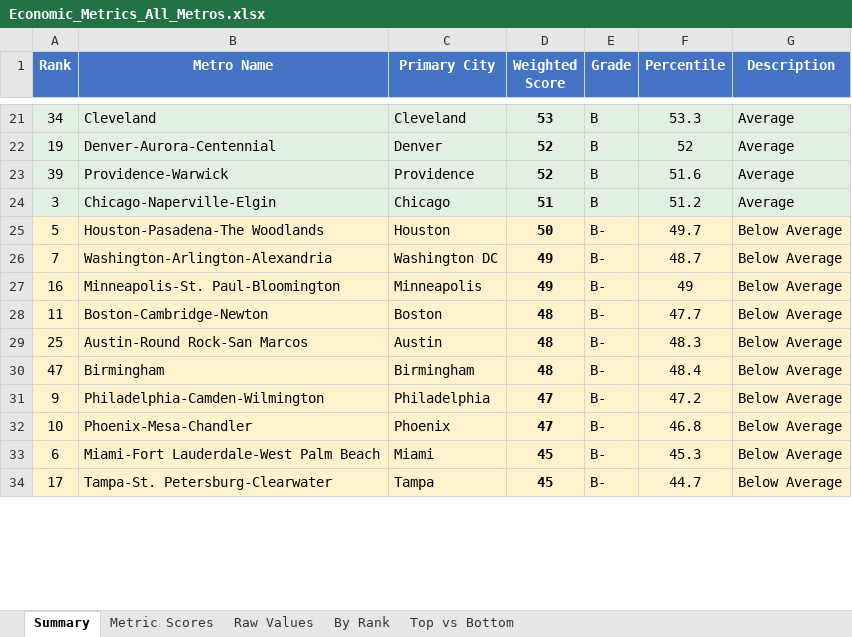
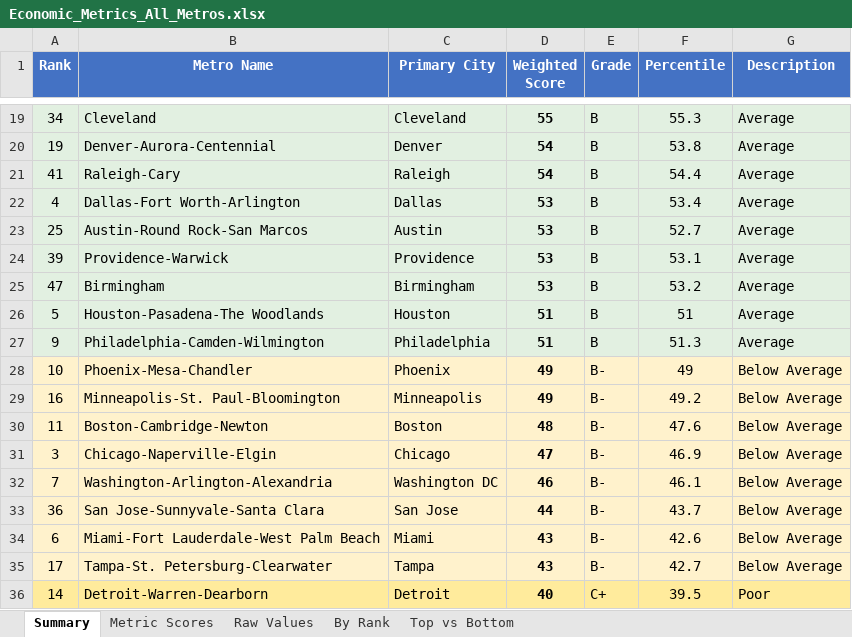
Before and after one commit to danielwipert/city.economic.health, an Excel workbook: Economic_Metrics_All_Metros.xlsx, sheet Summary, drawn as a sheet; only a part is shown, gaps mark what is left out; values as stored, in another font and other column widths than the file's, no borders; removed rows and columns are numbered as before the commit, all else as after; the diff covers the shown part only; the diff names each change by its address in the sheet, - before the commit and + after, or states it on an @@ line.

```diff
--- a/Economic_Metrics_All_Metros.xlsx (sheet Summary)
+++ b/Economic_Metrics_All_Metros.xlsx (sheet Summary)
-D19 (Weighted Score): 53
+D19 (Weighted Score): 55
-F19 (Percentile): 53.3
+F19 (Percentile): 55.3
-D20 (Weighted Score): 52
+D20 (Weighted Score): 54
-F20 (Percentile): 52
+F20 (Percentile): 53.8
+row 21: 41 | Raleigh-Cary | Raleigh | 54 | B | 54.4 | Average
+row 22: 4 | Dallas-Fort Worth-Arlington | Dallas | 53 | B | 53.4 | Average
+row 23: 25 | Austin-Round Rock-San Marcos | Austin | 53 | B | 52.7 | Average
-D24 (Weighted Score): 52
+D24 (Weighted Score): 53
-F24 (Percentile): 51.6
+F24 (Percentile): 53.1
-row 24: 3 | Chicago-Naperville-Elgin | Chicago | 51 | B | 51.2 | Average
+row 25: 47 | Birmingham | Birmingham | 53 | B | 53.2 | Average
-A26:G26 fill: #FFF2CC
+A26:G26 fill: #E2F0E1
-D26 (Weighted Score): 50
+D26 (Weighted Score): 51
-E26 (Grade): B-
+E26 (Grade): B
-F26 (Percentile): 49.7
+F26 (Percentile): 51
-G26 (Description): Below Average
+G26 (Description): Average
-row 26: 7 | Washington-Arlington-Alexandria | Washington DC | 49 | B- | 48.7 | Below Average
+row 27: 9 | Philadelphia-Camden-Wilmington | Philadelphia | 51 | B | 51.3 | Average
+row 28: 10 | Phoenix-Mesa-Chandler | Phoenix | 49 | B- | 49 | Below Average
-F29 (Percentile): 49
+F29 (Percentile): 49.2
-F30 (Percentile): 47.7
+F30 (Percentile): 47.6
-row 29: 25 | Austin-Round Rock-San Marcos | Austin | 48 | B- | 48.3 | Below Average
-row 30: 47 | Birmingham | Birmingham | 48 | B- | 48.4 | Below Average
-row 31: 9 | Philadelphia-Camden-Wilmington | Philadelphia | 47 | B- | 47.2 | Below Average
-row 32: 10 | Phoenix-Mesa-Chandler | Phoenix | 47 | B- | 46.8 | Below Average
+row 31: 3 | Chicago-Naperville-Elgin | Chicago | 47 | B- | 46.9 | Below Average
+row 32: 7 | Washington-Arlington-Alexandria | Washington DC | 46 | B- | 46.1 | Below Average
+row 33: 36 | San Jose-Sunnyvale-Santa Clara | San Jose | 44 | B- | 43.7 | Below Average
-D34:D35 (Weighted Score): 45
+D34:D35 (Weighted Score): 43
-F34 (Percentile): 45.3
+F34 (Percentile): 42.6
-F35 (Percentile): 44.7
+F35 (Percentile): 42.7
+row 36: 14 | Detroit-Warren-Dearborn | Detroit | 40 | C+ | 39.5 | Poor
```
Also changed, not shown: 15 added rows, 19 removed rows, 42 edited cells and cell formats elsewhere in this sheet, sheet Raw Values, sheet Metric Scores, sheet By Rank, sheet Top vs Bottom, 54 other files.
